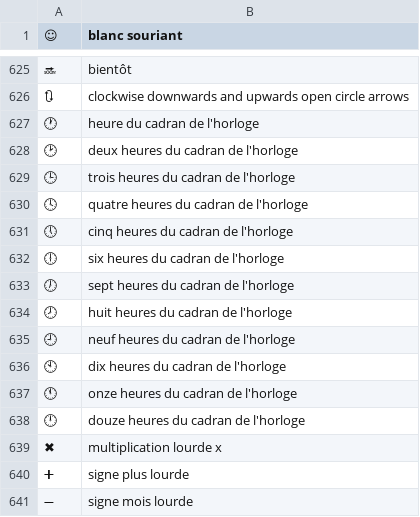
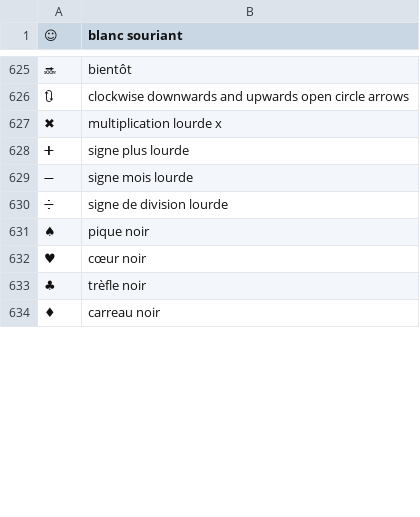
Before and after one commit to adrienjoly/thtr, a CSV file: emoji.csv, drawn as a sheet; only a part is shown, gaps mark what is left out; the shorter side is filled out with more unchanged rows.

Commit message:
emoji: remove timers

```diff
--- a/emoji.csv
+++ b/emoji.csv
@@ -626,14 +626,2 @@
 🔃, clockwise downwards and upwards open circle arrows
-🕐, heure du cadran de l'horloge
-🕑, deux heures du cadran de l'horloge
-🕒, trois heures du cadran de l'horloge
-🕓, quatre heures du cadran de l'horloge
-🕔, cinq heures du cadran de l'horloge
-🕕, six heures du cadran de l'horloge
-🕖, sept heures du cadran de l'horloge
-🕗, huit heures du cadran de l'horloge
-🕘, neuf heures du cadran de l'horloge
-🕙, dix heures du cadran de l'horloge
-🕚, onze heures du cadran de l'horloge
-🕛, douze heures du cadran de l'horloge
 ✖, multiplication lourde x
```
Also changed, not shown: 1 other file.
